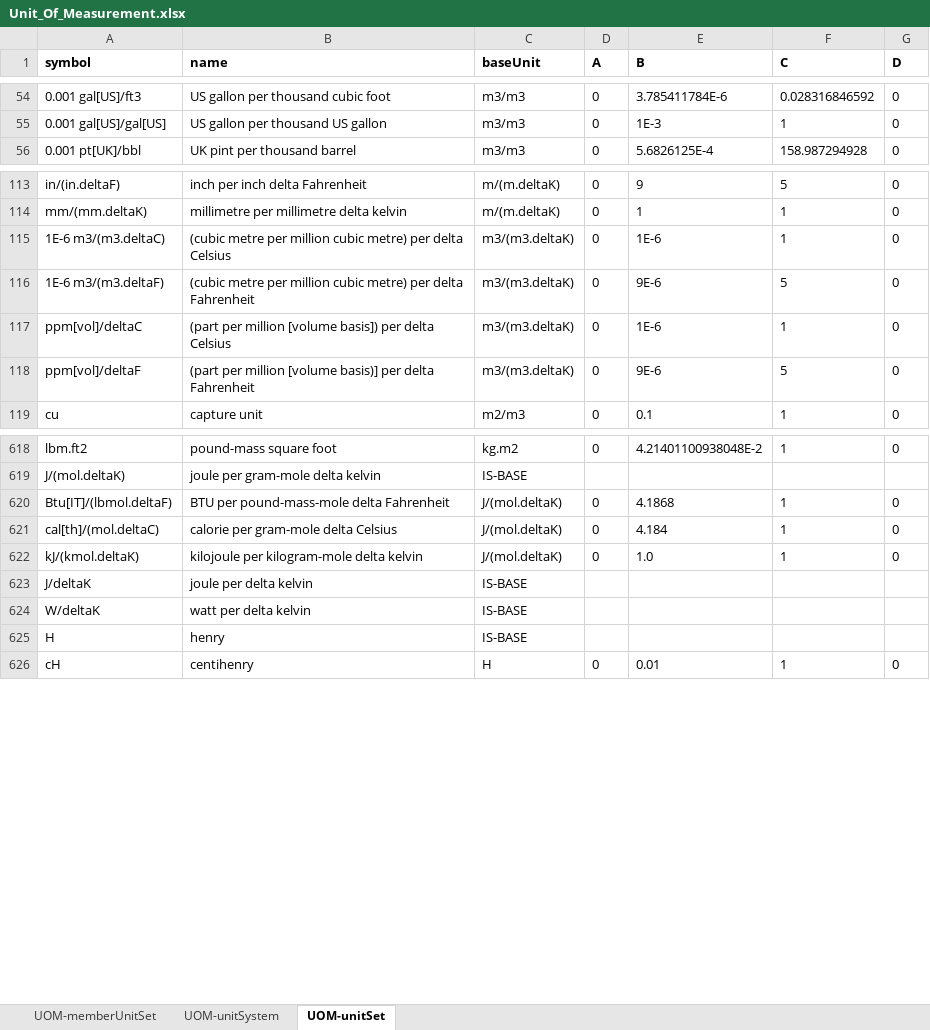
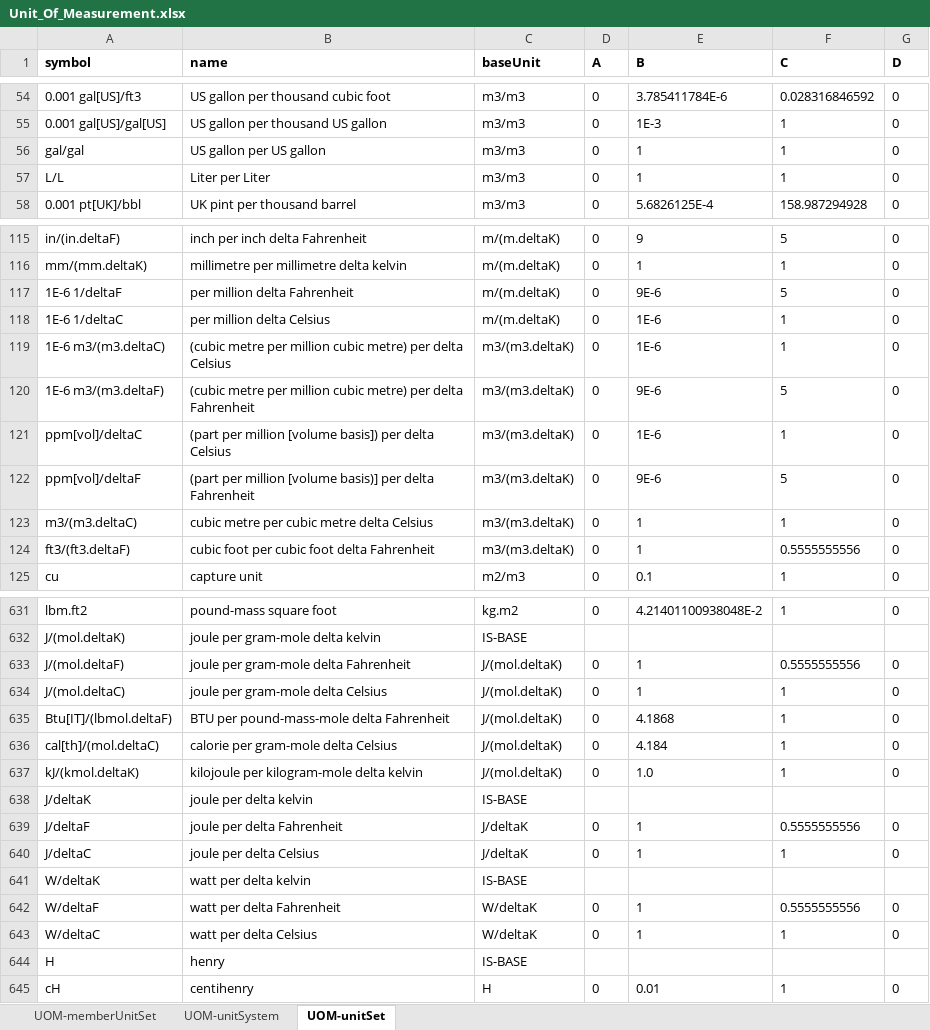
Before and after one commit to experty14/tempus-unit-conversion, an Excel workbook: src/main/resources/Unit_Of_Measurement.xlsx, sheet UOM-unitSet, drawn as a sheet; only a part is shown, gaps mark what is left out; values as stored, in another font and other column widths than the file's, no borders; charts and pictures not drawn; the diff covers the shown part only; the diff names each change by its address in the sheet, - before the commit and + after, or states it on an @@ line.

Commit message:
Updating xlxs sheet with new unit added

```diff
--- a/src/main/resources/Unit_Of_Measurement.xlsx (sheet UOM-unitSet)
+++ b/src/main/resources/Unit_Of_Measurement.xlsx (sheet UOM-unitSet)
+row 56: gal/gal | US gallon per US gallon | m3/m3 | 0 | 1 | 1 | 0
+row 57: L/L | Liter per Liter | m3/m3 | 0 | 1 | 1 | 0
+row 117: 1E-6 1/deltaF | per million delta Fahrenheit | m/(m.deltaK) | 0 | 9E-6 | 5 | 0
+row 118: 1E-6 1/deltaC | per million delta Celsius | m/(m.deltaK) | 0 | 1E-6 | 1 | 0
+row 123: m3/(m3.deltaC) | cubic metre per cubic metre delta Celsius | m3/(m3.deltaK) | 0 | 1 | 1 | 0
+row 124: ft3/(ft3.deltaF) | cubic foot per cubic foot delta Fahrenheit | m3/(m3.deltaK) | 0 | 1 | 0.5555555556 | 0
+row 633: J/(mol.deltaF) | joule per gram-mole delta Fahrenheit | J/(mol.deltaK) | 0 | 1 | 0.5555555556 | 0
+row 634: J/(mol.deltaC) | joule per gram-mole delta Celsius | J/(mol.deltaK) | 0 | 1 | 1 | 0
+row 639: J/deltaF | joule per delta Fahrenheit | J/deltaK | 0 | 1 | 0.5555555556 | 0
+row 640: J/deltaC | joule per delta Celsius | J/deltaK | 0 | 1 | 1 | 0
+row 642: W/deltaF | watt per delta Fahrenheit | W/deltaK | 0 | 1 | 0.5555555556 | 0
+row 643: W/deltaC | watt per delta Celsius | W/deltaK | 0 | 1 | 1 | 0
```
Also changed, not shown: 23 added rows elsewhere in this sheet, sheet UOM-memberUnitSet, sheet UOM-unitSystem, charts or pictures.
